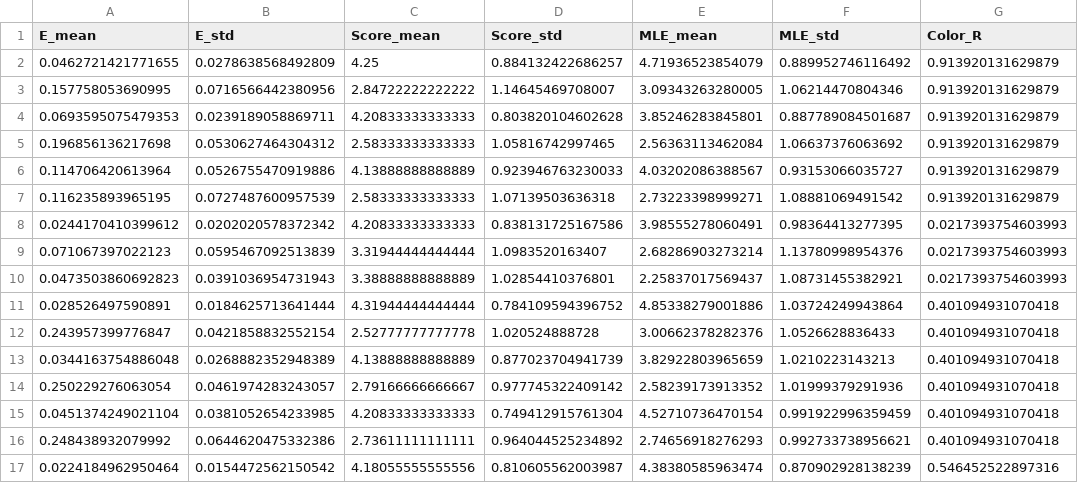
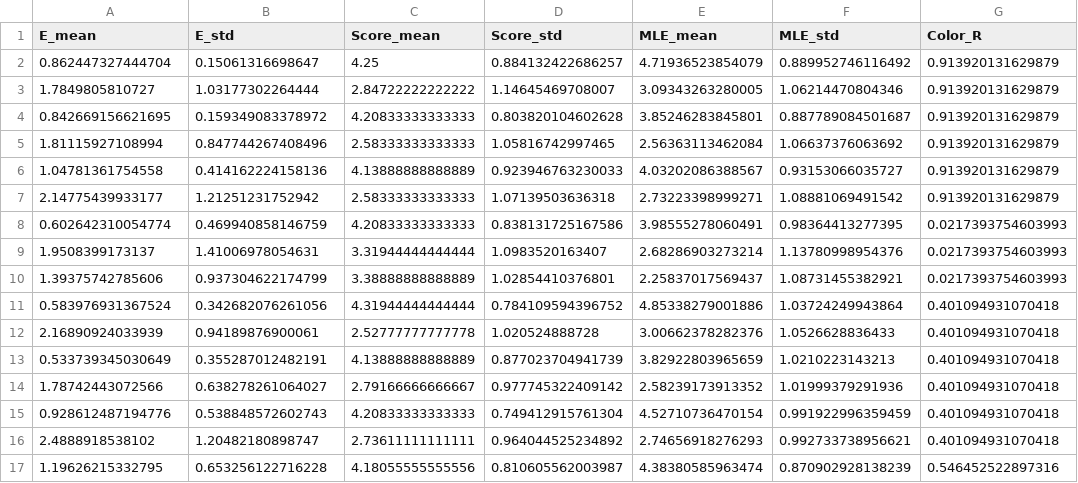
Before and after one commit to gfxdisp/individual-color-metamerism, a CSV file: write_matlab_results_data.csv, drawn as a sheet; only a part is shown; the diff covers the shown part only; the diff names each change by its address in the sheet, - before the commit and + after, or states it on an @@ line.

```diff
--- a/write_matlab_results_data.csv
+++ b/write_matlab_results_data.csv
-A2 (E_mean): 0.0462721421771655
+A2 (E_mean): 0.862447327444704
-B2 (E_std): 0.0278638568492809
+B2 (E_std): 0.15061316698647
-A3 (E_mean): 0.157758053690995
+A3 (E_mean): 1.7849805810727
-B3 (E_std): 0.0716566442380956
+B3 (E_std): 1.03177302264444
-A4 (E_mean): 0.0693595075479353
+A4 (E_mean): 0.842669156621695
-B4 (E_std): 0.0239189058869711
+B4 (E_std): 0.159349083378972
-A5 (E_mean): 0.196856136217698
+A5 (E_mean): 1.81115927108994
-B5 (E_std): 0.0530627464304312
+B5 (E_std): 0.847744267408496
-A6 (E_mean): 0.114706420613964
+A6 (E_mean): 1.04781361754558
-B6 (E_std): 0.0526755470919886
+B6 (E_std): 0.414162224158136
-A7 (E_mean): 0.116235893965195
+A7 (E_mean): 2.14775439933177
-B7 (E_std): 0.0727487600957539
+B7 (E_std): 1.21251231752942
-A8 (E_mean): 0.0244170410399612
+A8 (E_mean): 0.602642310054774
-B8 (E_std): 0.0202020578372342
+B8 (E_std): 0.469940858146759
-A9 (E_mean): 0.071067397022123
+A9 (E_mean): 1.9508399173137
-B9 (E_std): 0.0595467092513839
+B9 (E_std): 1.41006978054631
-A10 (E_mean): 0.0473503860692823
+A10 (E_mean): 1.39375742785606
-B10 (E_std): 0.0391036954731943
+B10 (E_std): 0.937304622174799
-A11 (E_mean): 0.028526497590891
+A11 (E_mean): 0.583976931367524
-B11 (E_std): 0.0184625713641444
+B11 (E_std): 0.342682076261056
-A12 (E_mean): 0.243957399776847
+A12 (E_mean): 2.16890924033939
-B12 (E_std): 0.0421858832552154
+B12 (E_std): 0.94189876900061
-A13 (E_mean): 0.0344163754886048
+A13 (E_mean): 0.533739345030649
-B13 (E_std): 0.0268882352948389
+B13 (E_std): 0.355287012482191
-A14 (E_mean): 0.250229276063054
+A14 (E_mean): 1.78742443072566
-B14 (E_std): 0.0461974283243057
+B14 (E_std): 0.638278261064027
-A15 (E_mean): 0.0451374249021104
+A15 (E_mean): 0.928612487194776
-B15 (E_std): 0.0381052654233985
+B15 (E_std): 0.538848572602743
-A16 (E_mean): 0.248438932079992
+A16 (E_mean): 2.4888918538102
-B16 (E_std): 0.0644620475332386
+B16 (E_std): 1.20482180898747
-A17 (E_mean): 0.0224184962950464
+A17 (E_mean): 1.19626215332795
-B17 (E_std): 0.0154472562150542
+B17 (E_std): 0.653256122716228
```
Also changed, not shown: 88 edited cells elsewhere in this file, 2 other files.
